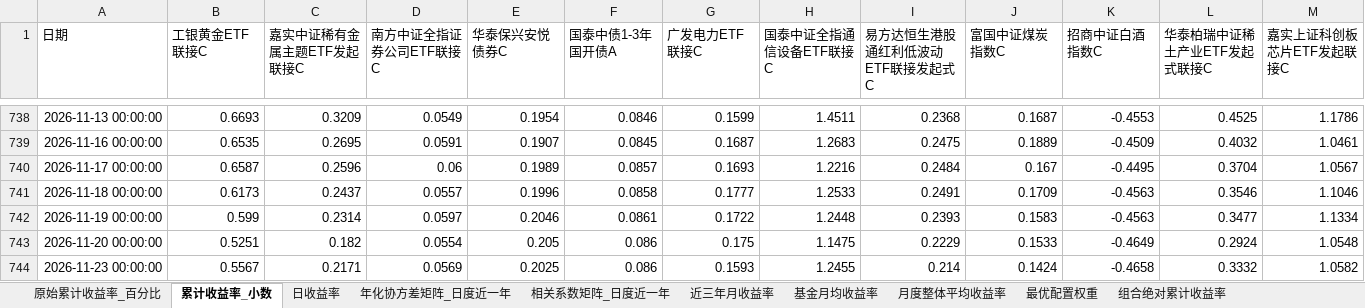
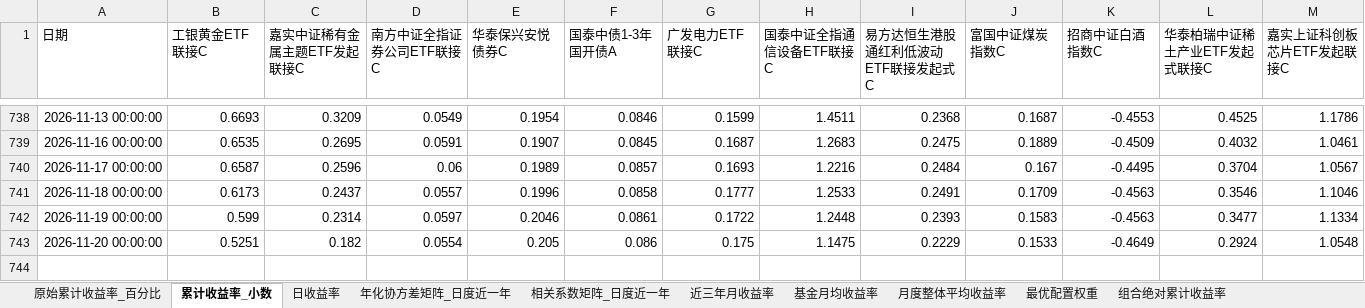
Before and after one commit to bwliseva/portfolio-report, an Excel workbook: automation/投资组合分析明细.xlsx, sheet 累计收益率_小数, drawn as a sheet; only a part is shown, gaps mark what is left out; values as stored, in another font and other column widths than the file's, no borders; rows hold the shown columns only; the diff names each change by its address in the sheet, - before the commit and + after, or states it on an @@ line.

```diff
--- a/automation/投资组合分析明细.xlsx (sheet 累计收益率_小数)
+++ b/automation/投资组合分析明细.xlsx (sheet 累计收益率_小数)
-row 744: 2026-11-23 00:00:00 | 0.5567 | 0.2171 | 0.0569 | 0.2025 | 0.086 | 0.1593 | 1.2455 | 0.214 | 0.1424 | -0.4658 | 0.3332 | 1.0582
```
Also changed, not shown: sheet 年化协方差矩阵_日度近一年, sheet 相关系数矩阵_日度近一年, sheet 风险平价风险贡献, sheet 回测_最近三个月_起点0, sheet 风险平价_回测_最近三个月_起点0, sheet 回测_最近一个月_起点0, 15 more sheets.
